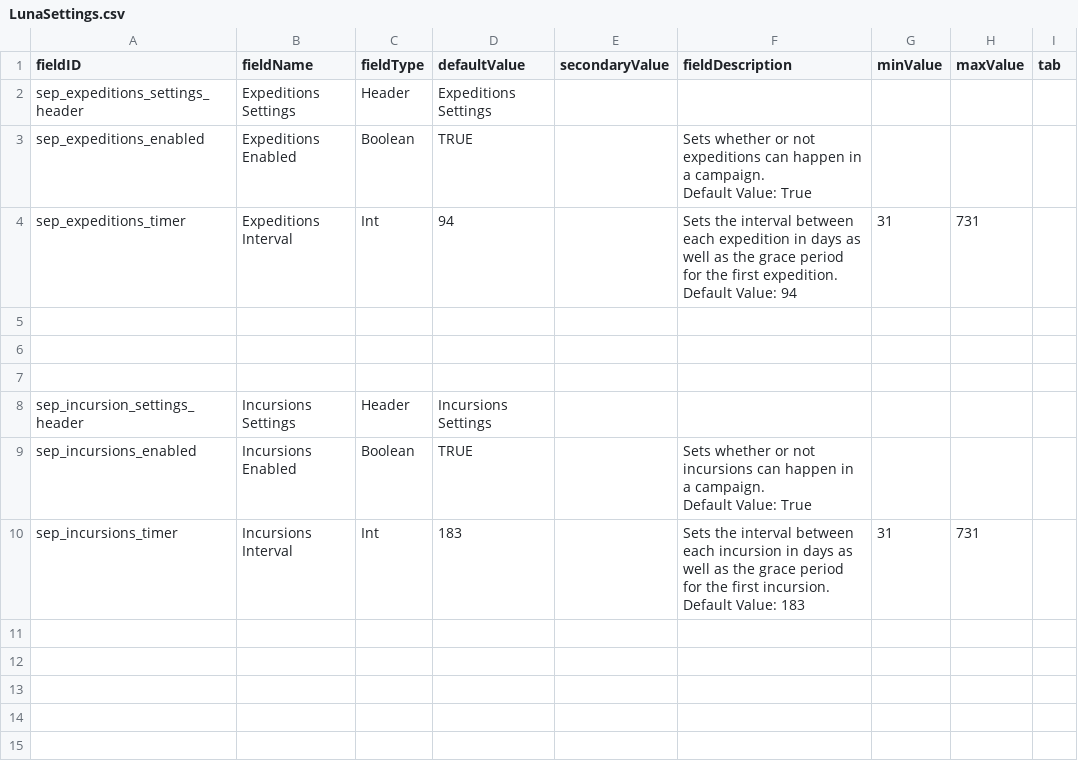
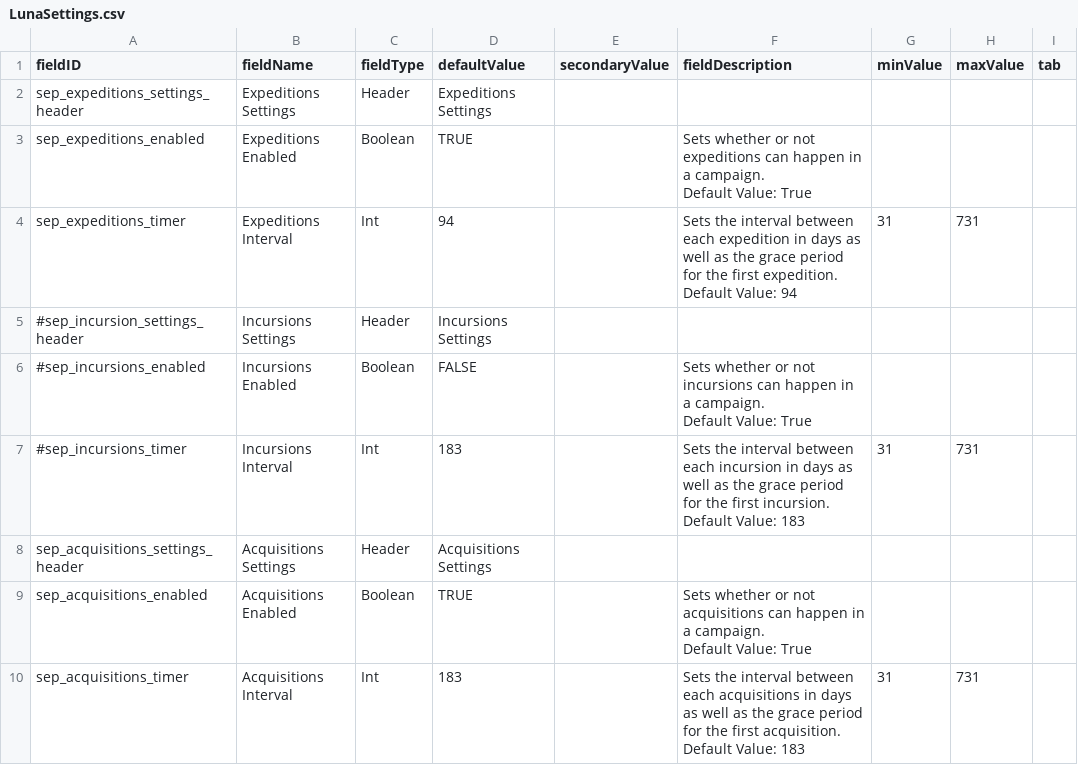
Before and after one commit to AudaxLudos/sector-expansion-pack, a CSV file: data/config/LunaSettings.csv, drawn as a sheet.

Commit message:
Add acquisition settings Disable incursion events

```diff
--- a/data/config/LunaSettings.csv
+++ b/data/config/LunaSettings.csv
@@ -8,11 +8,15 @@ sep_expeditions_timer,Expeditions Interval,Int,94,,"Sets the interval between ea
 Default Value: 94",31,731,
-,,,,,,,,
-,,,,,,,,
-,,,,,,,,
-sep_incursion_settings_header,Incursions Settings,Header,Incursions Settings,,,,,
-sep_incursions_enabled,Incursions Enabled,Boolean,TRUE,,"Sets whether or not incursions can happen in a campaign.
-
-Default Value: True",,,
-sep_incursions_timer,Incursions Interval,Int,183,,"Sets the interval between each incursion in days as well as the grace period for the first incursion.
-
-Default Value: 183",31,731,
+#sep_incursion_settings_header,Incursions Settings,Header,Incursions Settings,,,,,
+#sep_incursions_enabled,Incursions Enabled,Boolean,FALSE,,"Sets whether or not incursions can happen in a campaign.
+
+Default Value: True",,,
+#sep_incursions_timer,Incursions Interval,Int,183,,"Sets the interval between each incursion in days as well as the grace period for the first incursion.
+
+Default Value: 183",31,731,
+sep_acquisitions_settings_header,Acquisitions Settings,Header,Acquisitions Settings,,,,,
+sep_acquisitions_enabled,Acquisitions Enabled,Boolean,TRUE,,"Sets whether or not acquisitions can happen in a campaign.
+
+Default Value: True",,,
+sep_acquisitions_timer,Acquisitions Interval,Int,183,,"Sets the interval between each acquisitions in days as well as the grace period for the first acquisition.
+
+Default Value: 183",31,731,
```
Also changed, not shown: 8 other files.
